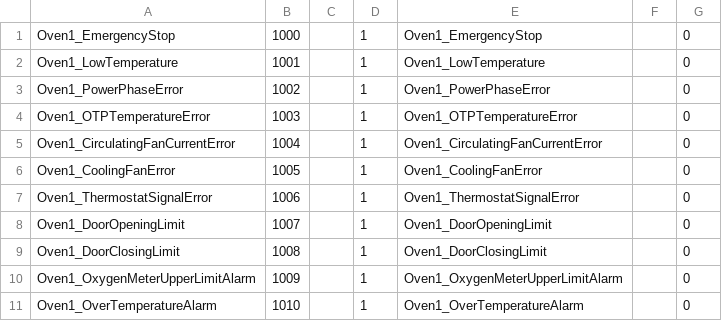
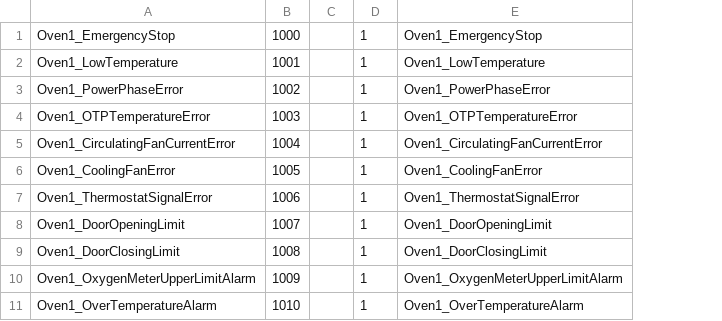
Before and after one commit to Liaotzuchun/GPGRC_MultiPLCs, a CSV file: GPGO_MultiPLCs/Documents/EqpAlarm.csv, drawn as a sheet; only a part is shown; the diff names each change by its address in the sheet, - before the commit and + after, or states it on an @@ line.

Commit message:
2230330

```diff
--- a/GPGO_MultiPLCs/Documents/EqpAlarm.csv
+++ b/GPGO_MultiPLCs/Documents/EqpAlarm.csv
-column F, empty
-column G, rows 1-11: all 0
```
